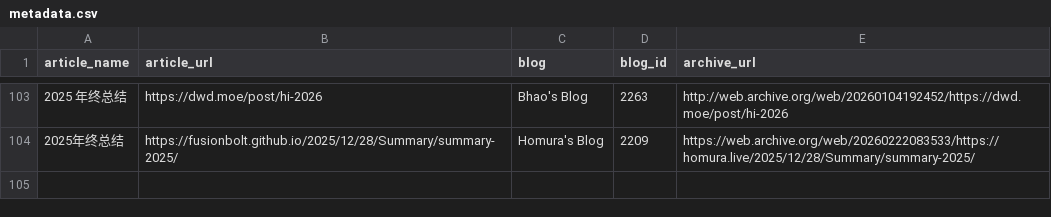
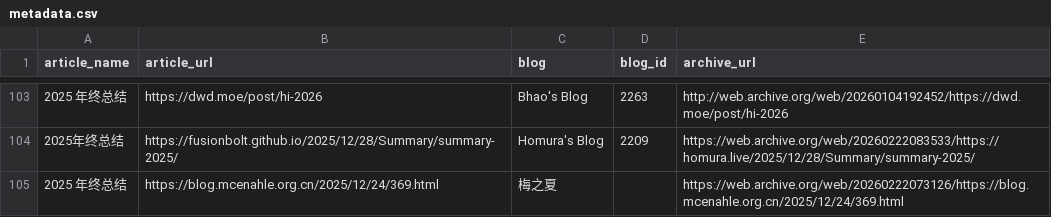
Before and after one commit to saveweb/review-2025, a CSV file: metadata.csv, drawn as a sheet; only a part is shown, gaps mark what is left out; the diff names each change by its address in the sheet, - before the commit and + after, or states it on an @@ line.

Commit message:
add [2025 年终总结 - 梅之夏]

```diff
--- a/metadata.csv
+++ b/metadata.csv
+row 105: 2025 年终总结 | https://blog.mcenahle.org.cn/2025/12/24/369.html | 梅之夏 |  | https://web.archive.org/web/20260222073126/https://blog.mcenahle.org.cn/2025/12/24/369.html
```
